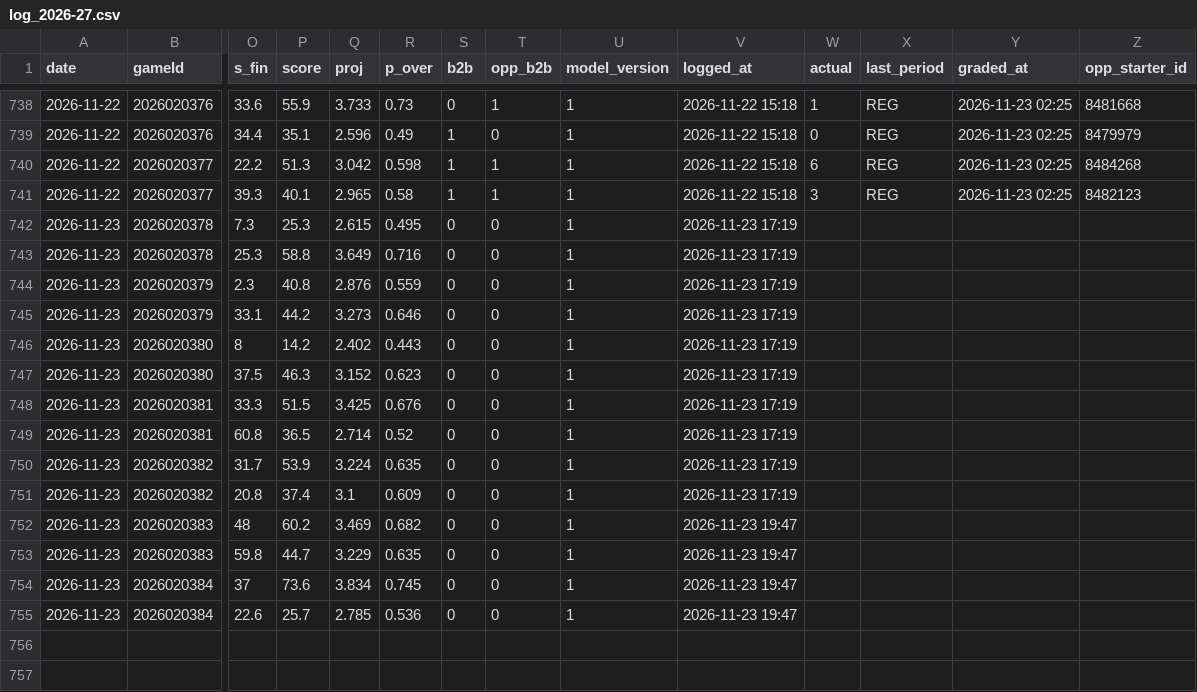
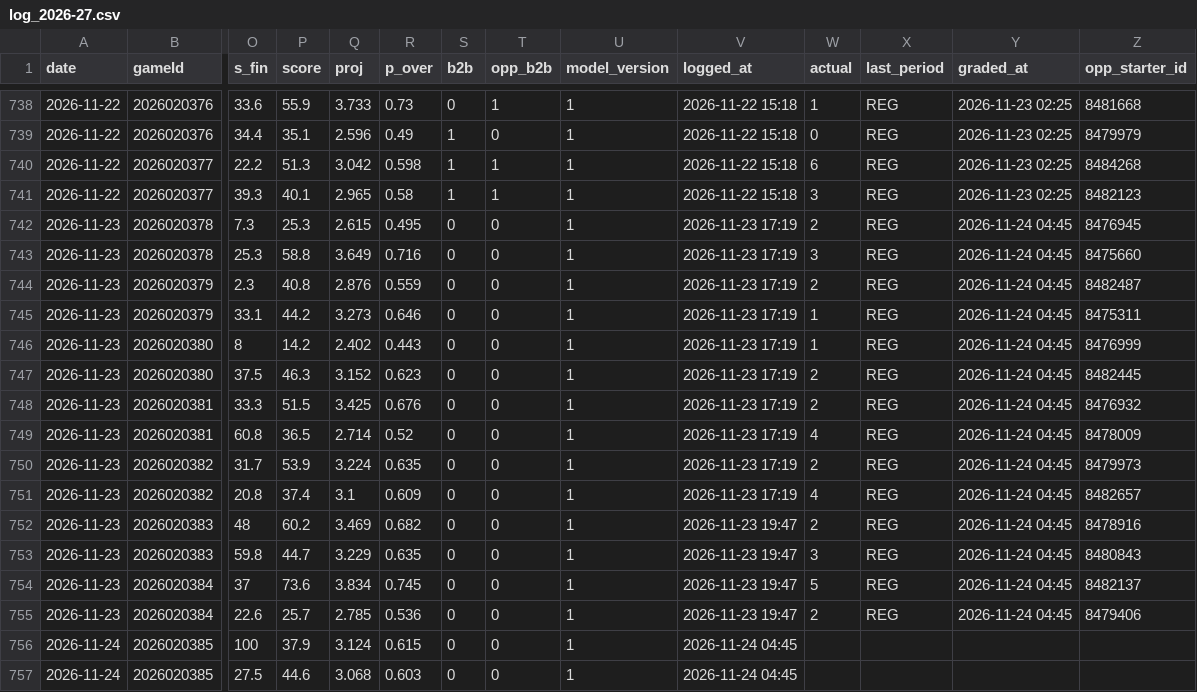
Before and after one commit to Johnbrick123/nhl-unders, a CSV file: monitor/log_2026-27.csv, drawn as a sheet; only a part is shown, gaps mark what is left out; rows hold the shown columns only; the diff names each change by its address in the sheet, - before the commit and + after, or states it on an @@ line.

```diff
--- a/monitor/log_2026-27.csv
+++ b/monitor/log_2026-27.csv
-W742 (actual): (empty)
+W742 (actual): 2
-X742:X755 (last_period): (empty)
+X742:X755 (last_period): REG
-Y742:Y755 (graded_at): (empty)
+Y742:Y755 (graded_at): 2026-11-24 04:45
-Z742 (opp_starter_id): (empty)
+Z742 (opp_starter_id): 8476945
-W743 (actual): (empty)
+W743 (actual): 3
-Z743 (opp_starter_id): (empty)
+Z743 (opp_starter_id): 8475660
-W744 (actual): (empty)
+W744 (actual): 2
-Z744 (opp_starter_id): (empty)
+Z744 (opp_starter_id): 8482487
-W745:W746 (actual): (empty)
+W745:W746 (actual): 1
-Z745 (opp_starter_id): (empty)
+Z745 (opp_starter_id): 8475311
-Z746 (opp_starter_id): (empty)
+Z746 (opp_starter_id): 8476999
-W747:W748 (actual): (empty)
+W747:W748 (actual): 2
-Z747 (opp_starter_id): (empty)
+Z747 (opp_starter_id): 8482445
-Z748 (opp_starter_id): (empty)
+Z748 (opp_starter_id): 8476932
-W749 (actual): (empty)
+W749 (actual): 4
-Z749 (opp_starter_id): (empty)
+Z749 (opp_starter_id): 8478009
-W750 (actual): (empty)
+W750 (actual): 2
-Z750 (opp_starter_id): (empty)
+Z750 (opp_starter_id): 8479973
-W751 (actual): (empty)
+W751 (actual): 4
-Z751 (opp_starter_id): (empty)
+Z751 (opp_starter_id): 8482657
-W752 (actual): (empty)
+W752 (actual): 2
-Z752 (opp_starter_id): (empty)
+Z752 (opp_starter_id): 8478916
-W753 (actual): (empty)
+W753 (actual): 3
-Z753 (opp_starter_id): (empty)
+Z753 (opp_starter_id): 8480843
-W754 (actual): (empty)
+W754 (actual): 5
-Z754 (opp_starter_id): (empty)
+Z754 (opp_starter_id): 8482137
-W755 (actual): (empty)
+W755 (actual): 2
-Z755 (opp_starter_id): (empty)
+Z755 (opp_starter_id): 8479406
+row 756: 2026-11-24 | 2026020385 | 100 | 37.9 | 3.124 | 0.615 | 0 | 0 | 1 | 2026-11-24 04:45
+row 757: 2026-11-24 | 2026020385 | 27.5 | 44.6 | 3.068 | 0.603 | 0 | 0 | 1 | 2026-11-24 04:45
```
Also changed, not shown: 4 other files.
